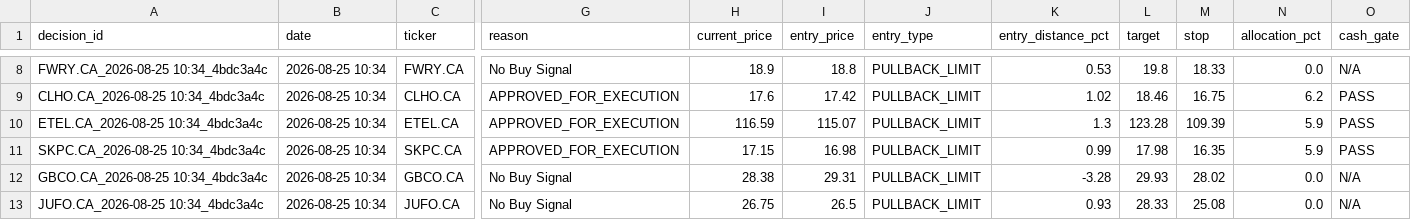
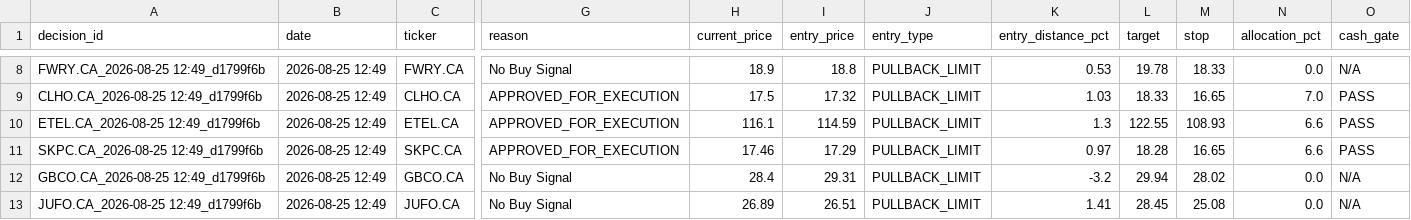
Before and after one commit to ghalimina/Gen-26-Financial-Manager-v3, a CSV file: gen_decision_log.csv, drawn as a sheet; only a part is shown, gaps mark what is left out; the diff covers the shown part only; the diff names each change by its address in the sheet, - before the commit and + after, or states it on an @@ line.

```diff
--- a/gen_decision_log.csv
+++ b/gen_decision_log.csv
-A8 (decision_id): FWRY.CA_2026-08-25 10:34_4bdc3a4c
+A8 (decision_id): FWRY.CA_2026-08-25 12:49_d1799f6b
-B8:B13 (date): 2026-08-25 10:34
+B8:B13 (date): 2026-08-25 12:49
-L8 (target): 19.8
+L8 (target): 19.78
-A9 (decision_id): CLHO.CA_2026-08-25 10:34_4bdc3a4c
+A9 (decision_id): CLHO.CA_2026-08-25 12:49_d1799f6b
-H9 (current_price): 17.6
+H9 (current_price): 17.5
-I9 (entry_price): 17.42
+I9 (entry_price): 17.32
-K9 (entry_distance_pct): 1.02
+K9 (entry_distance_pct): 1.03
-L9 (target): 18.46
+L9 (target): 18.33
-M9 (stop): 16.75
+M9 (stop): 16.65
-N9 (allocation_pct): 6.2
+N9 (allocation_pct): 7.0
-A10 (decision_id): ETEL.CA_2026-08-25 10:34_4bdc3a4c
+A10 (decision_id): ETEL.CA_2026-08-25 12:49_d1799f6b
-H10 (current_price): 116.59
+H10 (current_price): 116.1
-I10 (entry_price): 115.07
+I10 (entry_price): 114.59
-L10 (target): 123.28
+L10 (target): 122.55
-M10 (stop): 109.39
+M10 (stop): 108.93
-N10:N11 (allocation_pct): 5.9
+N10:N11 (allocation_pct): 6.6
-A11 (decision_id): SKPC.CA_2026-08-25 10:34_4bdc3a4c
+A11 (decision_id): SKPC.CA_2026-08-25 12:49_d1799f6b
-H11 (current_price): 17.15
+H11 (current_price): 17.46
-I11 (entry_price): 16.98
+I11 (entry_price): 17.29
-K11 (entry_distance_pct): 0.99
+K11 (entry_distance_pct): 0.97
-L11 (target): 17.98
+L11 (target): 18.28
-M11 (stop): 16.35
+M11 (stop): 16.65
-A12 (decision_id): GBCO.CA_2026-08-25 10:34_4bdc3a4c
+A12 (decision_id): GBCO.CA_2026-08-25 12:49_d1799f6b
-H12 (current_price): 28.38
+H12 (current_price): 28.4
-K12 (entry_distance_pct): -3.28
+K12 (entry_distance_pct): -3.2
-L12 (target): 29.93
+L12 (target): 29.94
-A13 (decision_id): JUFO.CA_2026-08-25 10:34_4bdc3a4c
+A13 (decision_id): JUFO.CA_2026-08-25 12:49_d1799f6b
-H13 (current_price): 26.75
+H13 (current_price): 26.89
-I13 (entry_price): 26.5
+I13 (entry_price): 26.51
-K13 (entry_distance_pct): 0.93
+K13 (entry_distance_pct): 1.41
-L13 (target): 28.33
+L13 (target): 28.45
```
Also changed, not shown: 1 added row, 1 removed row and 126 edited cells elsewhere in this file, gen_daily_ranking.csv, gen_portfolio_state.csv, 24 other files.
